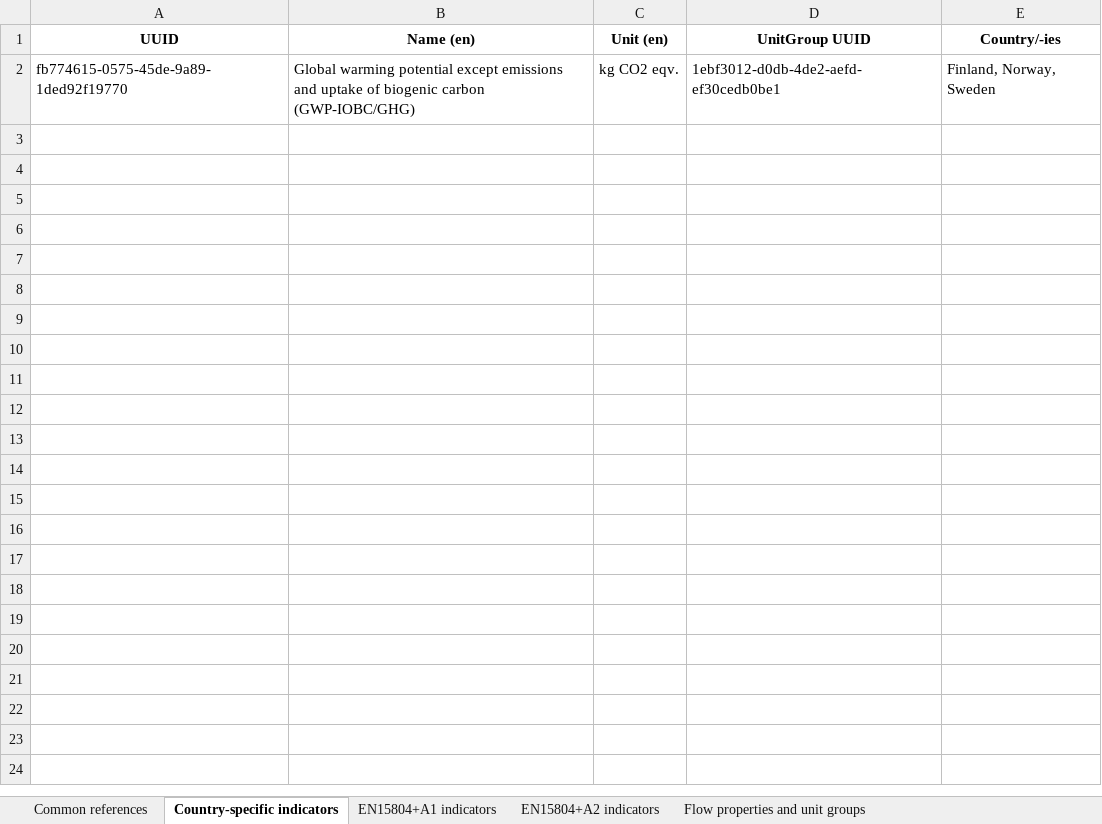
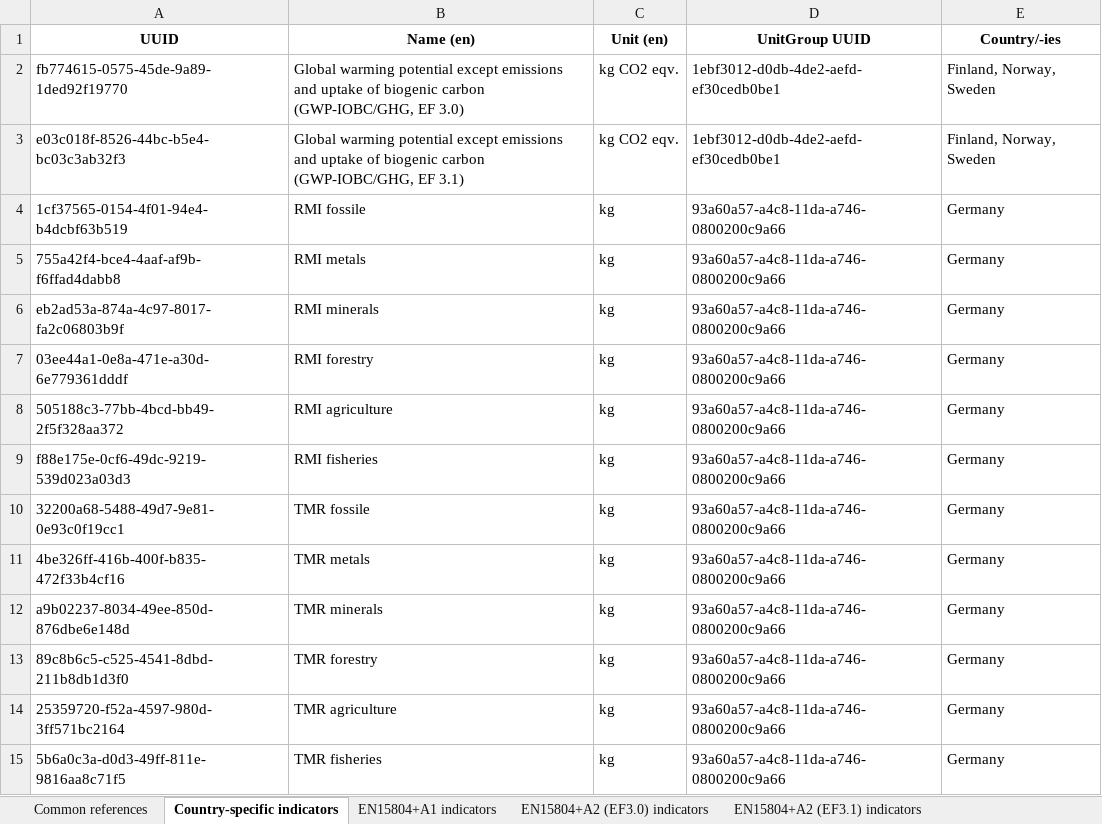
Before and after one commit to InDataWG/ILCD-EPD-Data-Format, an Excel workbook: gitBranches/testMain/identifiers/excel_output/Indicators.xlsx, sheet Country-specific indicators, drawn as a sheet; values as stored, in another font and other column widths than the file's, no borders; the diff names each change by its address in the sheet, - before the commit and + after, or states it on an @@ line.

```diff
--- a/gitBranches/testMain/identifiers/excel_output/Indicators.xlsx (sheet Country-specific indicators)
+++ b/gitBranches/testMain/identifiers/excel_output/Indicators.xlsx (sheet Country-specific indicators)
-sheet tab: EN15804+A2 indicators
+sheet tab: EN15804+A2 (EF3.0) indicators
+sheet tab: EN15804+A2 (EF3.1) indicators
-B2 (Name (en)): …biogenic carbon (GWP-IOBC/GHG)
+B2 (Name (en)): …biogenic carbon (GWP-IOBC/GHG, EF 3.0)
+row 3: e03c018f-8526-44bc-b5e4-bc03c3ab32f3 | Global warming potential except emissions and uptake of biogenic carbon (GWP-IOBC/GHG, EF 3.1) | kg CO2 eqv. | 1ebf3012-d0db-4de2-aefd-ef30cedb0be1 | Finland, Norway, Sweden
+row 4: 1cf37565-0154-4f01-94e4-b4dcbf63b519 | RMI fossile | kg | 93a60a57-a4c8-11da-a746-0800200c9a66 | Germany
+row 5: 755a42f4-bce4-4aaf-af9b-f6ffad4dabb8 | RMI metals | kg | 93a60a57-a4c8-11da-a746-0800200c9a66 | Germany
+row 6: eb2ad53a-874a-4c97-8017-fa2c06803b9f | RMI minerals | kg | 93a60a57-a4c8-11da-a746-0800200c9a66 | Germany
+row 7: 03ee44a1-0e8a-471e-a30d-6e779361dddf | RMI forestry | kg | 93a60a57-a4c8-11da-a746-0800200c9a66 | Germany
+row 8: 505188c3-77bb-4bcd-bb49-2f5f328aa372 | RMI agriculture | kg | 93a60a57-a4c8-11da-a746-0800200c9a66 | Germany
+row 9: f88e175e-0cf6-49dc-9219-539d023a03d3 | RMI fisheries | kg | 93a60a57-a4c8-11da-a746-0800200c9a66 | Germany
+row 10: 32200a68-5488-49d7-9e81-0e93c0f19cc1 | TMR fossile | kg | 93a60a57-a4c8-11da-a746-0800200c9a66 | Germany
+row 11: 4be326ff-416b-400f-b835-472f33b4cf16 | TMR metals | kg | 93a60a57-a4c8-11da-a746-0800200c9a66 | Germany
+row 12: a9b02237-8034-49ee-850d-876dbe6e148d | TMR minerals | kg | 93a60a57-a4c8-11da-a746-0800200c9a66 | Germany
+row 13: 89c8b6c5-c525-4541-8dbd-211b8db1d3f0 | TMR forestry | kg | 93a60a57-a4c8-11da-a746-0800200c9a66 | Germany
+row 14: 25359720-f52a-4597-980d-3ff571bc2164 | TMR agriculture | kg | 93a60a57-a4c8-11da-a746-0800200c9a66 | Germany
+row 15: 5b6a0c3a-d0d3-49ff-811e-9816aa8c71f5 | TMR fisheries | kg | 93a60a57-a4c8-11da-a746-0800200c9a66 | Germany
```
Also changed, not shown: sheet EN15804+A2 (EF3.0) indicators, sheet EN15804+A1 indicators, sheet Common references, sheet Flow properties and unit groups, gitBranches/testMain/identifiers/excel_output/BackgroundDatabases.xlsx, 8 other files.
